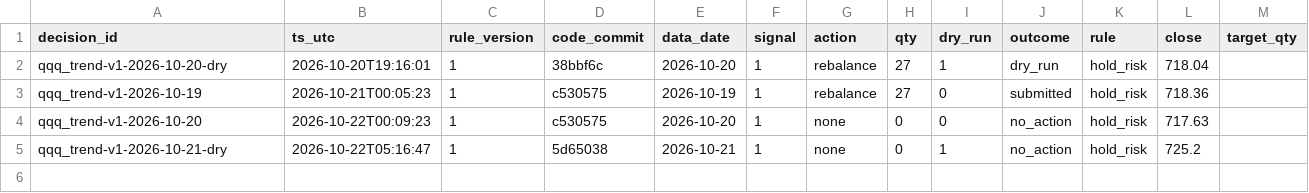
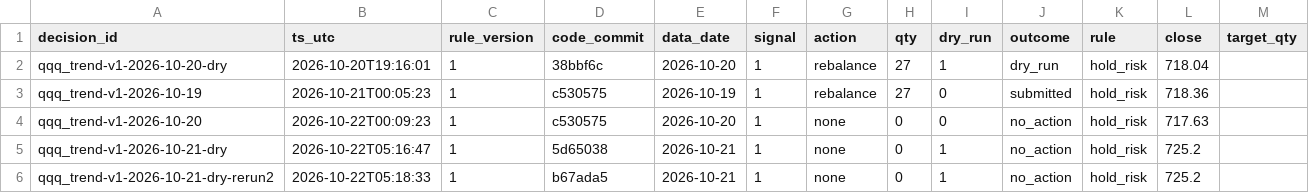
Before and after one commit to hsalehi10087/hossein-trading-bot, a CSV file: qqq/decisions.csv, drawn as a sheet; the diff names each change by its address in the sheet, - before the commit and + after, or states it on an @@ line.

```diff
--- a/qqq/decisions.csv
+++ b/qqq/decisions.csv
+row 6: qqq_trend-v1-2026-10-21-dry-rerun2 | 2026-10-22T05:18:33 | 1 | b67ada5 | 2026-10-21 | 1 | none | 0 | 1 | no_action | hold_risk | 725.2
```
Also changed, not shown: gld/decisions.csv, 4 other files.
